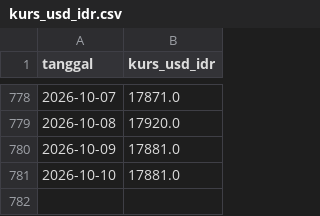
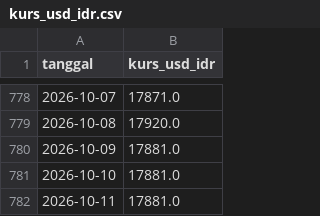
Before and after one commit to Hafizhputra27/example_scrap, a CSV file: data/processed/kurs_usd_idr.csv, drawn as a sheet; only a part is shown, gaps mark what is left out; the diff names each change by its address in the sheet, - before the commit and + after, or states it on an @@ line.

```diff
--- a/data/processed/kurs_usd_idr.csv
+++ b/data/processed/kurs_usd_idr.csv
+row 782: 2026-10-11 | 17881.0
```
Also changed, not shown: data/processed/cuaca_9_pasar.csv, models/band_rekomendasi_7hari.csv, 20 other files.
